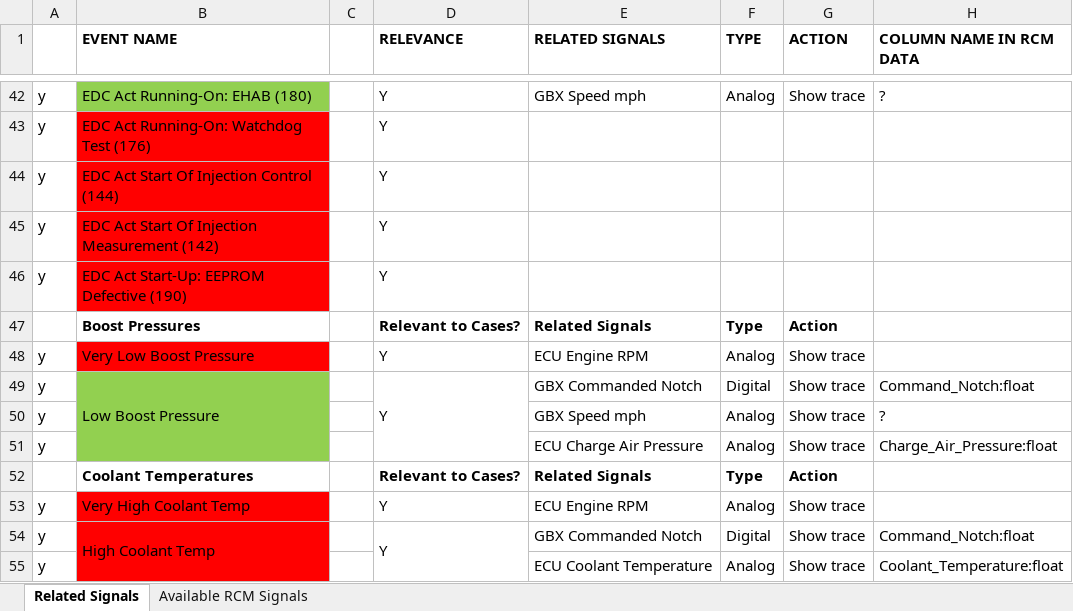
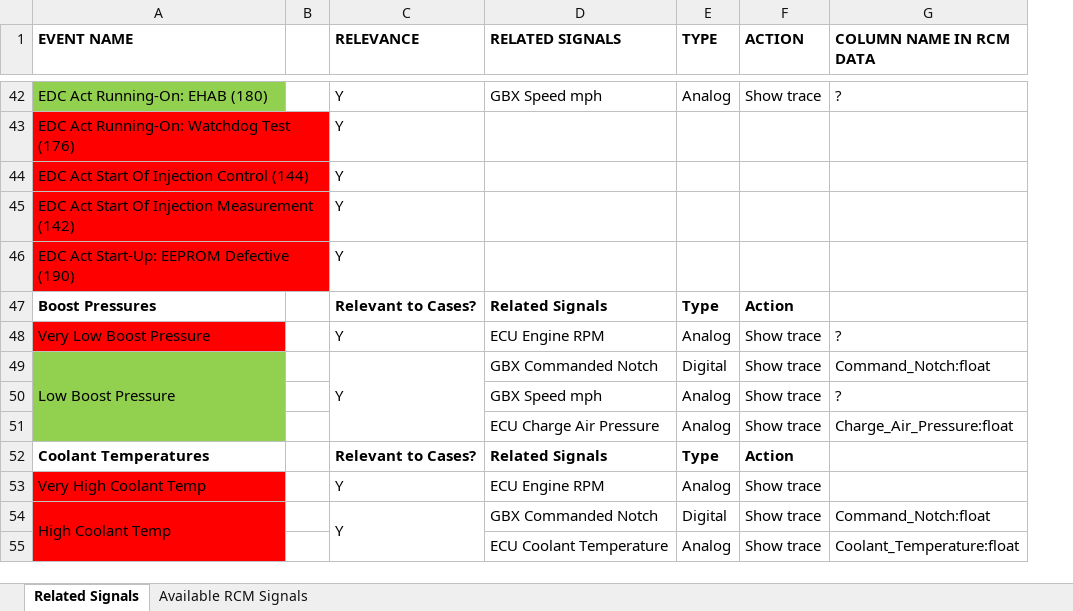
Before and after one commit to steviedas/case_management, an Excel workbook: misc_docs/related_signals.xlsx, sheet Related Signals, drawn as a sheet; only a part is shown, gaps mark what is left out; values as stored, in another font and other column widths than the file's, no borders; removed rows and columns are numbered as before the commit, all else as after; the diff covers the shown part only; the diff names each change by its address in the sheet, - before the commit and + after, or states it on an @@ line.

Commit message:
Updated related_signals xlsx

```diff
--- a/misc_docs/related_signals.xlsx (sheet Related Signals)
+++ b/misc_docs/related_signals.xlsx (sheet Related Signals)
-column A, rows 42-55: y | y | y | y | y |  | y | y | y | y |  | y | y | y
-G48 (COLUMN NAME IN RCM DATA): (empty)
+G48 (COLUMN NAME IN RCM DATA): ?
```
Also changed, not shown: 6 edited cells elsewhere in this sheet.
